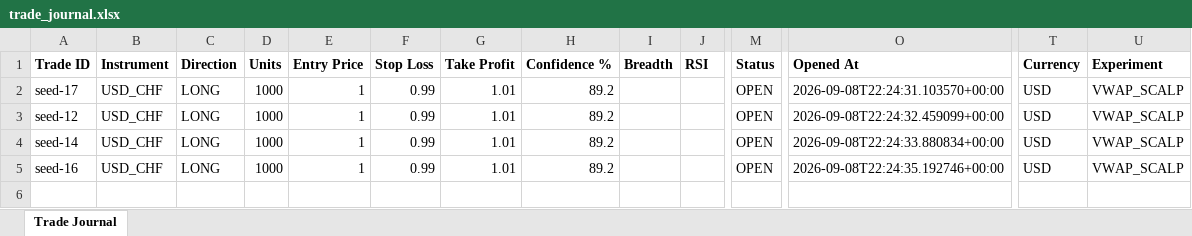
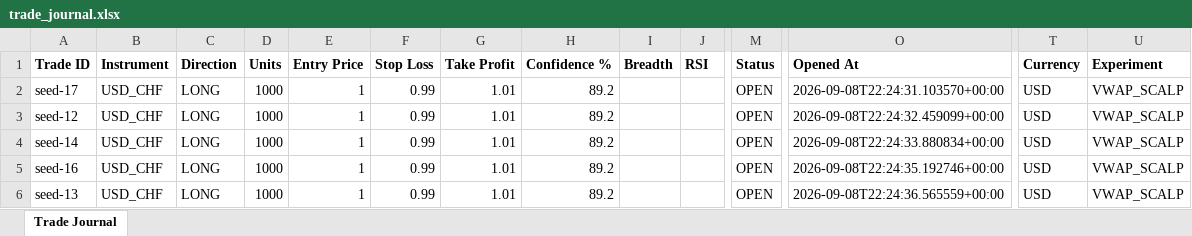
Before and after one commit to wxthesparthaaa/Claude-Trade-Agent, an Excel workbook: trade_journal.xlsx, sheet Trade Journal, drawn as a sheet; only a part is shown, gaps mark what is left out; values as stored, in another font and other column widths than the file's, no borders; rows hold the shown columns only; the diff names each change by its address in the sheet, - before the commit and + after, or states it on an @@ line.

Commit message:
Update trade_journal.xlsx

```diff
--- a/trade_journal.xlsx (sheet Trade Journal)
+++ b/trade_journal.xlsx (sheet Trade Journal)
+row 6: seed-13 | USD_CHF | LONG | 1000 | 1 | 0.99 | 1.01 | 89.2 |  |  | OPEN | 2026-09-08T22:24:36.565559+00:00 | USD | VWAP_SCALP
```
